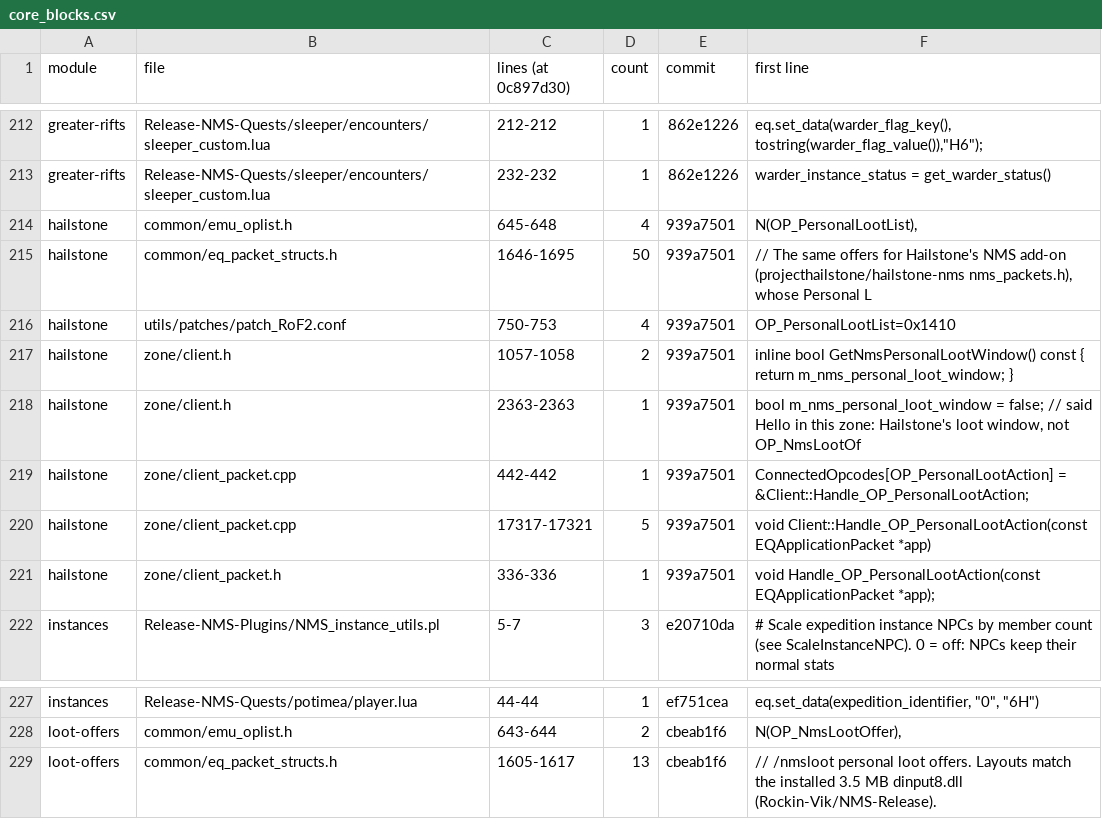
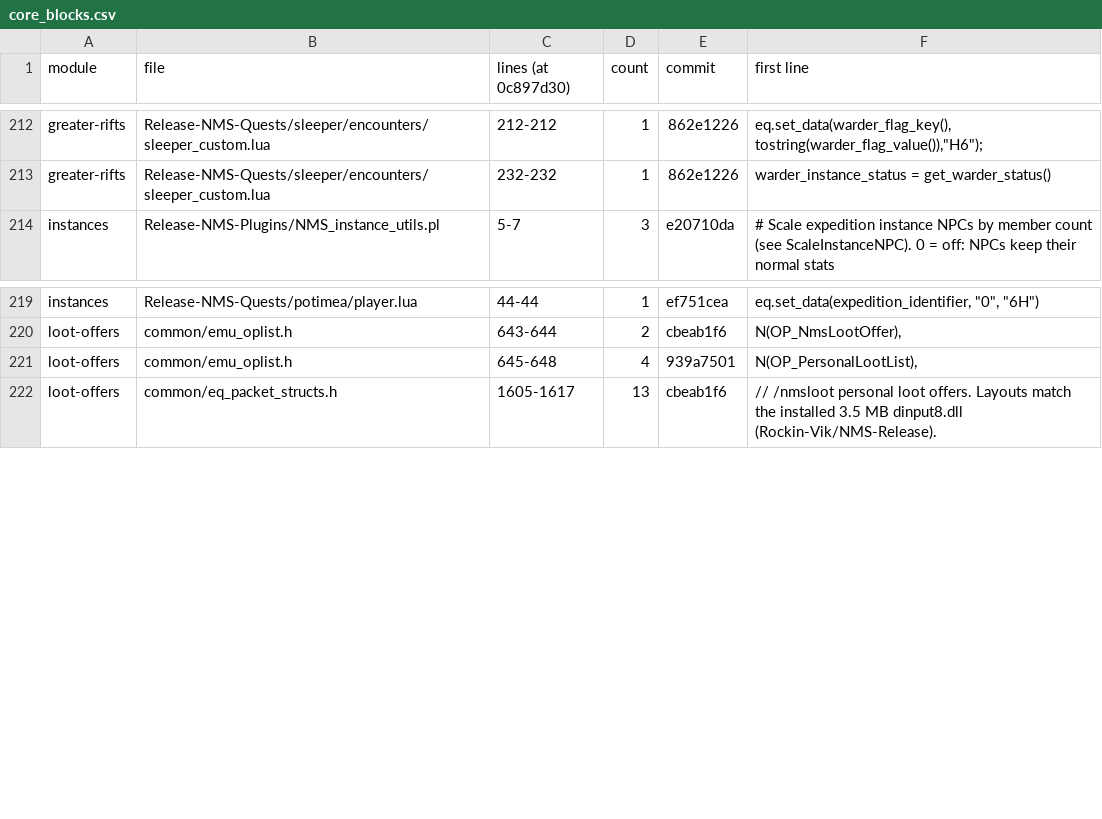
Before and after one commit to mukluk4/Modular-Options, a CSV file: docs/inventory/core_blocks.csv, drawn as a sheet; only a part is shown, gaps mark what is left out; the diff covers the shown part only.

```diff
--- a/docs/inventory/core_blocks.csv
+++ b/docs/inventory/core_blocks.csv
@@ -213,10 +213,2 @@ greater-rifts,Release-NMS-Quests/sleeper/encounters/sleeper_custom.lua,212-212,1
 greater-rifts,Release-NMS-Quests/sleeper/encounters/sleeper_custom.lua,232-232,1,862e1226,warder_instance_status	= get_warder_status()
-hailstone,common/emu_oplist.h,645-648,4,939a7501,"N(OP_PersonalLootList),"
-hailstone,common/eq_packet_structs.h,1646-1695,50,939a7501,"// The same offers for Hailstone's NMS add-on (projecthailstone/hailstone-nms nms_packets.h), whose Personal L"
-hailstone,utils/patches/patch_RoF2.conf,750-753,4,939a7501,OP_PersonalLootList=0x1410
-hailstone,zone/client.h,1057-1058,2,939a7501,inline bool GetNmsPersonalLootWindow() const { return m_nms_personal_loot_window; }
-hailstone,zone/client.h,2363-2363,1,939a7501,"bool m_nms_personal_loot_window = false; // said Hello in this zone: Hailstone's loot window, not OP_NmsLootOf"
-hailstone,zone/client_packet.cpp,442-442,1,939a7501,ConnectedOpcodes[OP_PersonalLootAction] = &Client::Handle_OP_PersonalLootAction;
-hailstone,zone/client_packet.cpp,17317-17321,5,939a7501,void Client::Handle_OP_PersonalLootAction(const EQApplicationPacket *app)
-hailstone,zone/client_packet.h,336-336,1,939a7501,void Handle_OP_PersonalLootAction(const EQApplicationPacket *app);
 instances,Release-NMS-Plugins/NMS_instance_utils.pl,5-7,3,e20710da,# Scale expedition instance NPCs by member count (see ScaleInstanceNPC). 0 = off: NPCs keep their normal stats
@@ -228,2 +220,3 @@ instances,Release-NMS-Quests/potimea/player.lua,44-44,1,ef751cea,"eq.set_data(ex
 loot-offers,common/emu_oplist.h,643-644,2,cbeab1f6,"N(OP_NmsLootOffer),"
+loot-offers,common/emu_oplist.h,645-648,4,939a7501,"N(OP_PersonalLootList),"
 loot-offers,common/eq_packet_structs.h,1605-1617,13,cbeab1f6,// /nmsloot personal loot offers. Layouts match the installed 3.5 MB dinput8.dll (Rockin-Vik/NMS-Release).
```
Also changed, not shown: 7 added rows elsewhere in this file, docs/inventory/new_files.csv, 34 other files.
